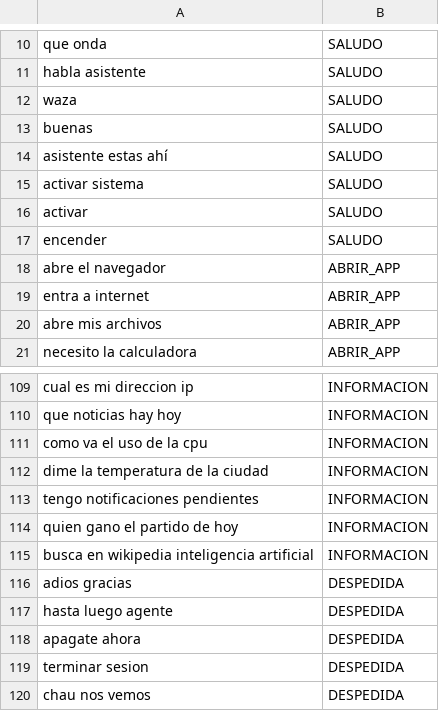
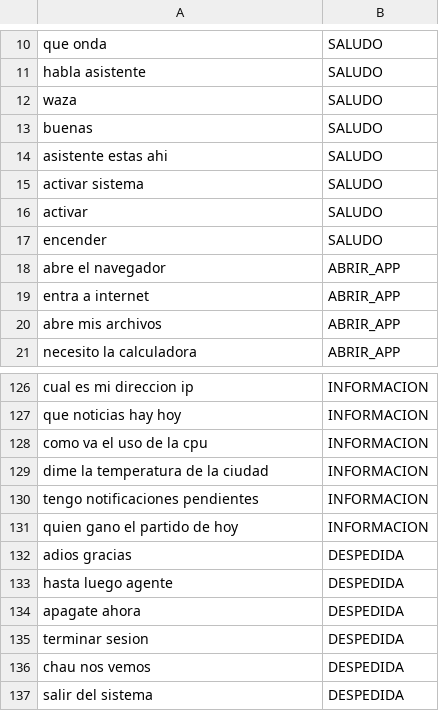
Before and after one commit to wilsonyucra413-sys/voice-agent-ia, a CSV file: data/intenciones.csv, drawn as a sheet; only a part is shown, gaps mark what is left out; the shorter side is filled out with more unchanged rows; the diff covers the shown part only.

Commit message:
modificacion en las intenciones en base a lo de cristhian y mejora en la identificacion de la intencion

```diff
--- a/data/intenciones.csv
+++ b/data/intenciones.csv
@@ -13,3 +13,3 @@ waza,SALUDO
 buenas,SALUDO
-asistente estas ahí,SALUDO
+asistente estas ahi,SALUDO
 activar sistema,SALUDO
@@ -114,3 +131,2 @@ tengo notificaciones pendientes,INFORMACION
 quien gano el partido de hoy,INFORMACION
-busca en wikipedia inteligencia artificial,INFORMACION
 adios gracias,DESPEDIDA
```
Also changed, not shown: 34 added rows, 17 removed rows and 1 edited cell elsewhere in this file, 3 other files.
